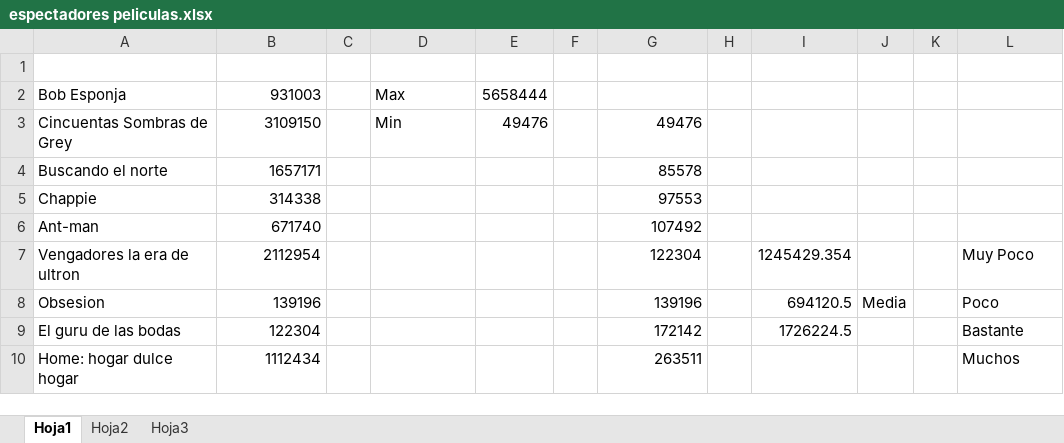
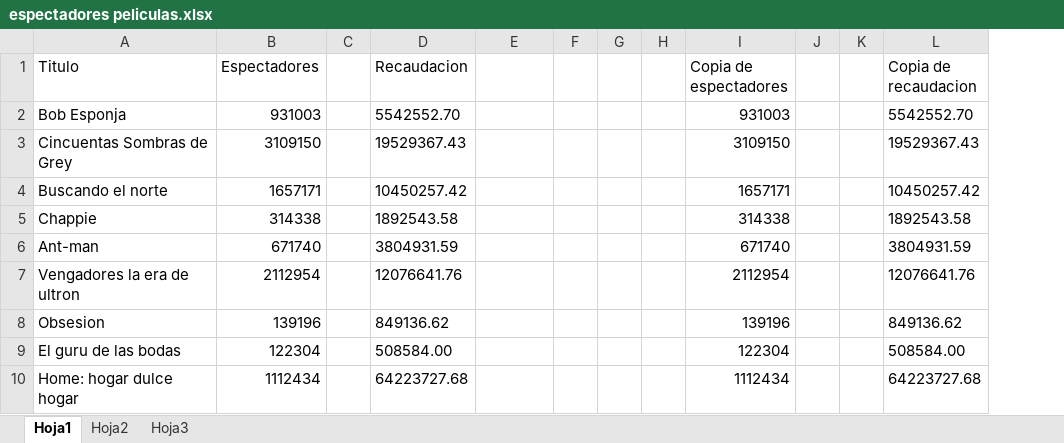
Before and after one commit to alu0100767803/ProyectoWeka, an Excel workbook: codigo/espectadores peliculas.xlsx, sheet Hoja1, drawn as a sheet; only a part is shown; values as stored, in another font and other column widths than the file's, no borders; removed rows and columns are numbered as before the commit, all else as after; the diff covers the shown part only; the diff names each change by its address in the sheet, - before the commit and + after, or states it on an @@ line.

```diff
--- a/codigo/espectadores peliculas.xlsx (sheet Hoja1)
+++ b/codigo/espectadores peliculas.xlsx (sheet Hoja1)
+column G, empty
+column H, empty
-column I, rows 7-9: 1245429.354 | 694120.5 | 1726224.5
-column J, row 8: Media
-row 1: (empty)
+row 1: Titulo | Espectadores |  | Recaudacion |  |  |  |  | Copia de espectadores |  |  | Copia de recaudacion
-D2 (Recaudacion): Max
+D2 (Recaudacion): 5542552.70
-E2: 5658444
+E2: (empty)
-I2 (Copia de espectadores): (empty)
+I2 (Copia de espectadores): 931003
-L2 (Copia de recaudacion): (empty)
+L2 (Copia de recaudacion): 5542552.70
-D3 (Recaudacion): Min
+D3 (Recaudacion): 19529367.43
-E3: 49476
+E3: (empty)
-I3 (Copia de espectadores): 49476
+I3 (Copia de espectadores): 3109150
-L3 (Copia de recaudacion): (empty)
+L3 (Copia de recaudacion): 19529367.43
-D4 (Recaudacion): (empty)
+D4 (Recaudacion): 10450257.42
-I4 (Copia de espectadores): 85578
+I4 (Copia de espectadores): 1657171
-L4 (Copia de recaudacion): (empty)
+L4 (Copia de recaudacion): 10450257.42
-D5 (Recaudacion): (empty)
+D5 (Recaudacion): 1892543.58
-I5 (Copia de espectadores): 97553
+I5 (Copia de espectadores): 314338
-L5 (Copia de recaudacion): (empty)
+L5 (Copia de recaudacion): 1892543.58
-D6 (Recaudacion): (empty)
+D6 (Recaudacion): 3804931.59
-I6 (Copia de espectadores): 107492
+I6 (Copia de espectadores): 671740
-L6 (Copia de recaudacion): (empty)
+L6 (Copia de recaudacion): 3804931.59
-D7 (Recaudacion): (empty)
+D7 (Recaudacion): 12076641.76
-I7 (Copia de espectadores): 122304
+I7 (Copia de espectadores): 2112954
-L7 (Copia de recaudacion): Muy Poco
+L7 (Copia de recaudacion): 12076641.76
-D8 (Recaudacion): (empty)
+D8 (Recaudacion): 849136.62
-L8 (Copia de recaudacion): Poco
+L8 (Copia de recaudacion): 849136.62
-D9 (Recaudacion): (empty)
+D9 (Recaudacion): 508584.00
-I9 (Copia de espectadores): 172142
+I9 (Copia de espectadores): 122304
-L9 (Copia de recaudacion): Bastante
+L9 (Copia de recaudacion): 508584.00
-D10 (Recaudacion): (empty)
+D10 (Recaudacion): 64223727.68
-I10 (Copia de espectadores): 263511
+I10 (Copia de espectadores): 1112434
-L10 (Copia de recaudacion): Muchos
+L10 (Copia de recaudacion): 64223727.68
```
Also changed, not shown: 6 added rows, 1 removed row and 132 edited cells elsewhere in this sheet, 1 other file.
